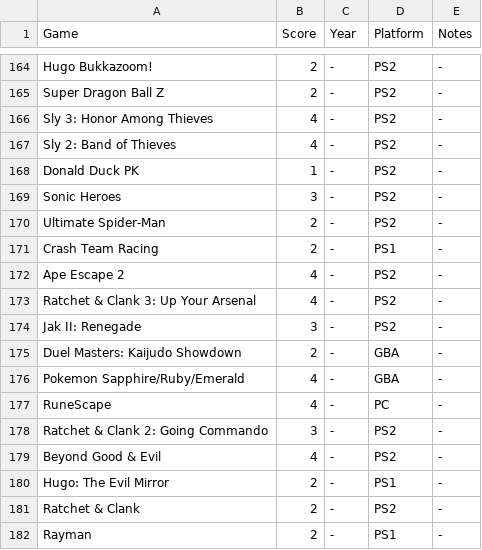
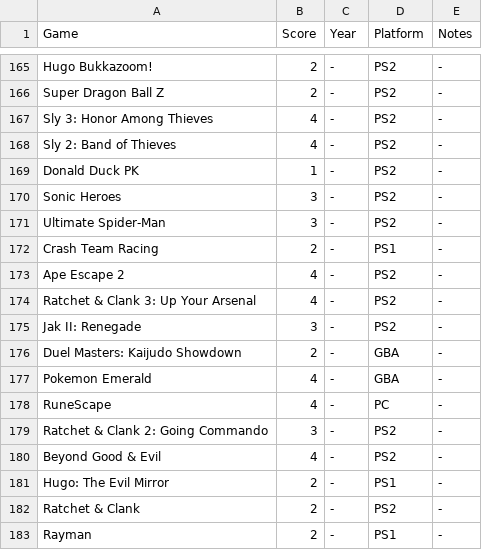
Before and after one commit to MJKagone/Video-game-database-manager, a CSV file: games.csv, drawn as a sheet; only a part is shown, gaps mark what is left out; the diff covers the shown part only.

Commit message:
game updates

```diff
--- a/games.csv
+++ b/games.csv
@@ -169,3 +170,3 @@ Donald Duck PK,1,-,PS2,-
 Sonic Heroes,3,-,PS2,-
-Ultimate Spider-Man,2,-,PS2,-
+Ultimate Spider-Man,3,-,PS2,-
 Crash Team Racing,2,-,PS1,-
@@ -175,3 +176,3 @@ Jak II: Renegade,3,-,PS2,-
 Duel Masters: Kaijudo Showdown,2,-,GBA,-
-Pokemon Sapphire/Ruby/Emerald,4,-,GBA,-
+Pokemon Emerald,4,-,GBA,-
 RuneScape,4,-,PC,-
```
Also changed, not shown: 1 added row and 7 edited cells elsewhere in this file, 1 other file.
